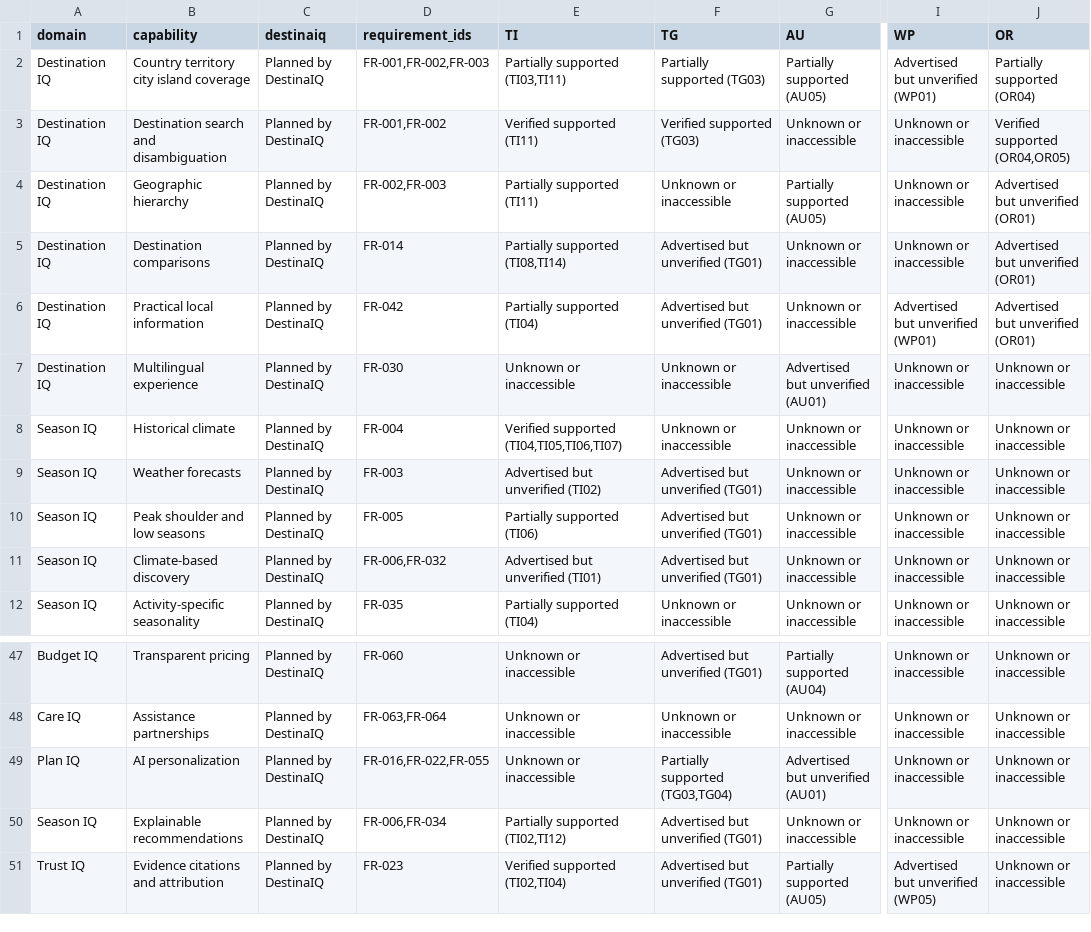
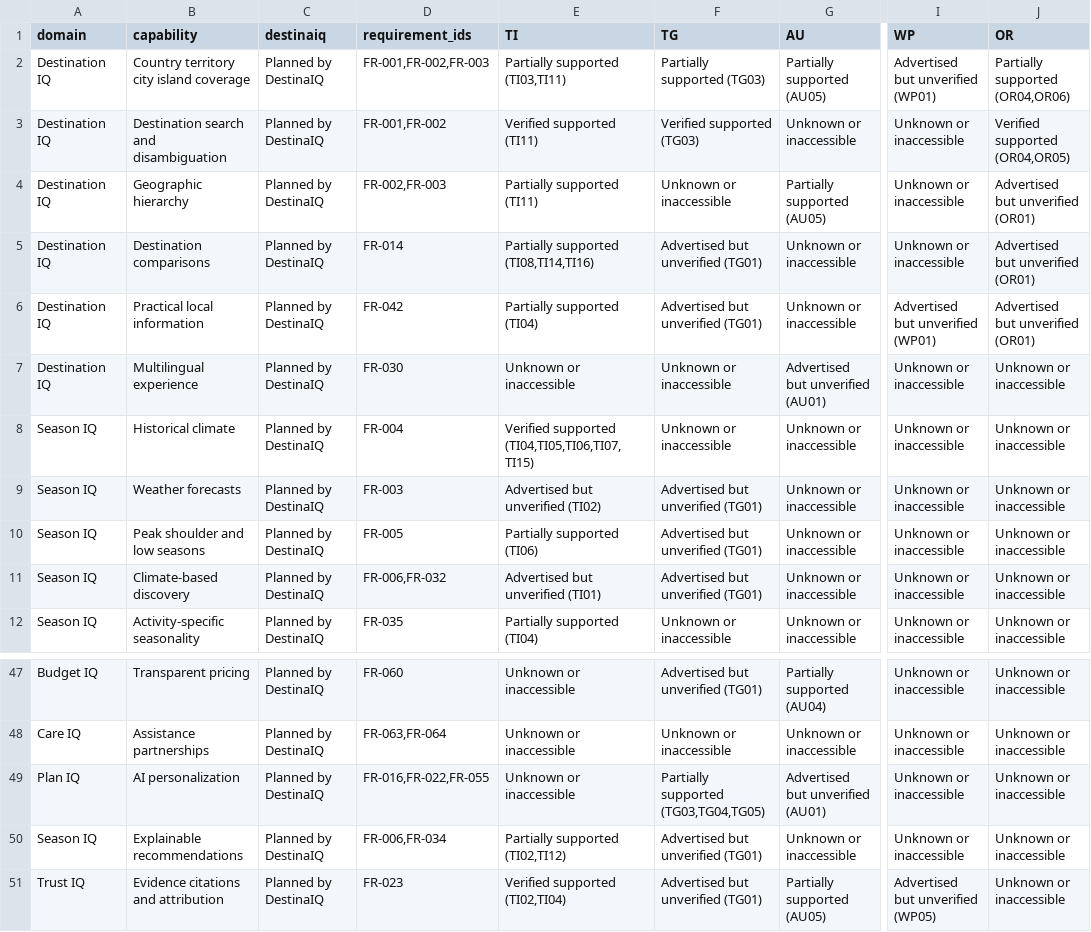
Before and after one commit to riswan-labs/DestinaIQ, a TSV file: docs/research/competitive-benchmark/CAPABILITY_MATRIX.tsv, drawn as a sheet; only a part is shown, gaps mark what is left out; the diff names each change by its address in the sheet, - before the commit and + after, or states it on an @@ line.

```diff
--- a/docs/research/competitive-benchmark/CAPABILITY_MATRIX.tsv
+++ b/docs/research/competitive-benchmark/CAPABILITY_MATRIX.tsv
-J2 (OR): Partially supported (OR04)
+J2 (OR): Partially supported (OR04,OR06)
-E5 (TI): Partially supported (TI08,TI14)
+E5 (TI): Partially supported (TI08,TI14,TI16)
-E8 (TI): Verified supported (TI04,TI05,TI06,TI07)
+E8 (TI): Verified supported (TI04,TI05,TI06,TI07,TI15)
-F49 (TG): Partially supported (TG03,TG04)
+F49 (TG): Partially supported (TG03,TG04,TG05)
```
Also changed, not shown: docs/research/competitive-benchmark/EVIDENCE_REGISTER.tsv, docs/research/competitive-benchmark/SCENARIO_RESULTS.tsv, 20 other files.
